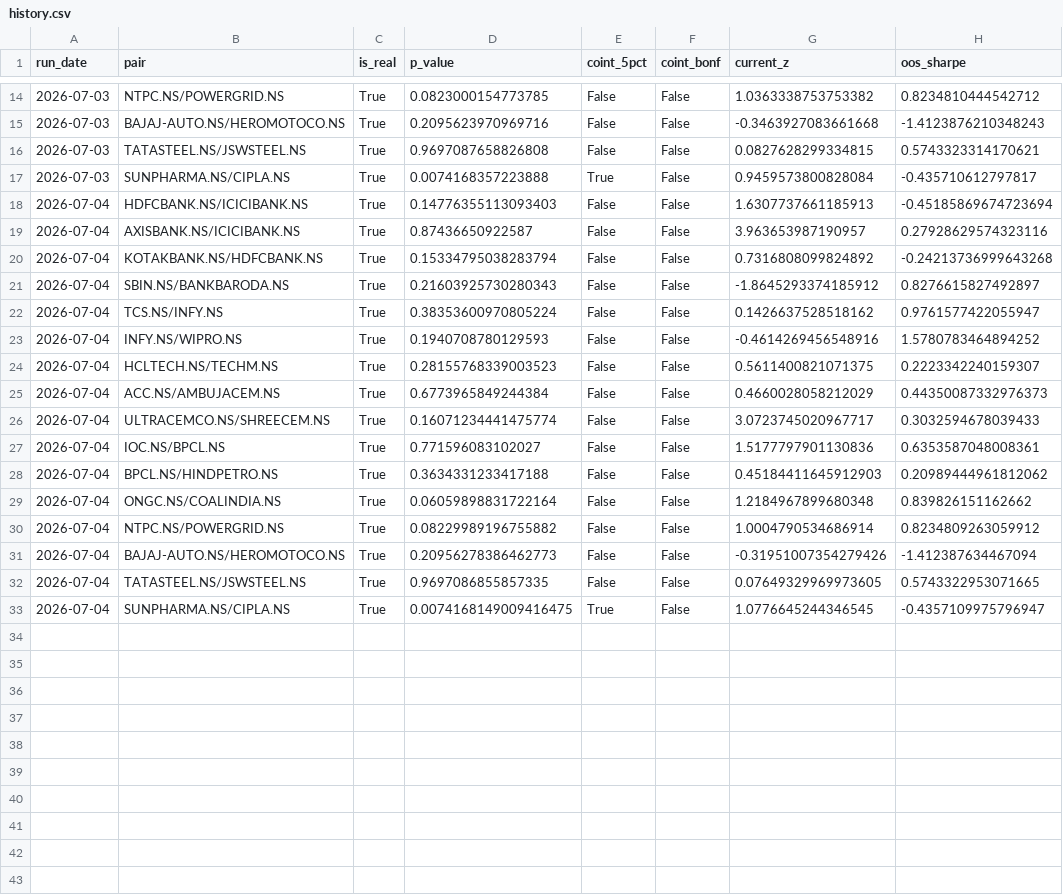
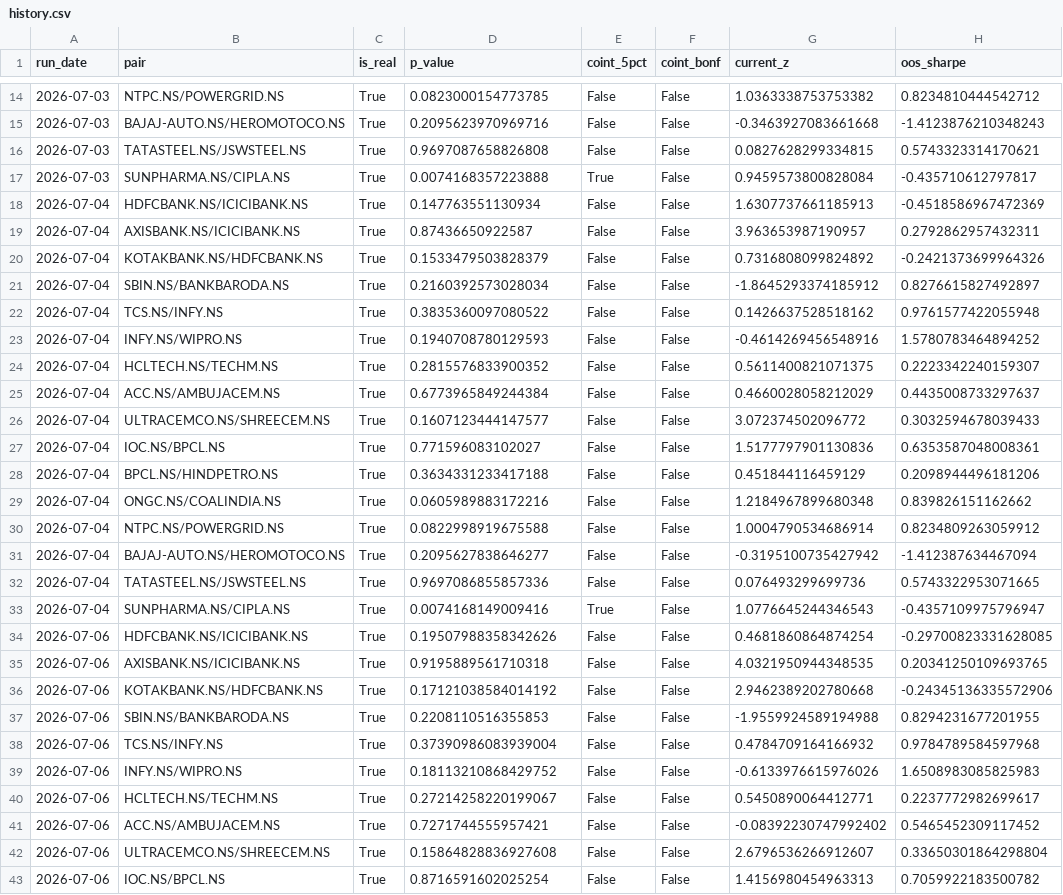
Before and after one commit to maddymohammad/INDIAN-PAIR-SCANNER-STOCK-PROJECT, a CSV file: reports/history.csv, drawn as a sheet; only a part is shown, gaps mark what is left out; the diff covers the shown part only.

```diff
--- a/reports/history.csv
+++ b/reports/history.csv
@@ -17,17 +17,27 @@ run_date,pair,is_real,p_value,coint_5pct,coint_bonf,current_z,oos_sharpe
 2026-07-03,SUNPHARMA.NS/CIPLA.NS,True,0.0074168357223888,True,False,0.9459573800828084,-0.435710612797817
-2026-07-04,HDFCBANK.NS/ICICIBANK.NS,True,0.14776355113093403,False,False,1.6307737661185913,-0.45185869674723694
-2026-07-04,AXISBANK.NS/ICICIBANK.NS,True,0.87436650922587,False,False,3.963653987190957,0.27928629574323116
-2026-07-04,KOTAKBANK.NS/HDFCBANK.NS,True,0.15334795038283794,False,False,0.7316808099824892,-0.24213736999643268
-2026-07-04,SBIN.NS/BANKBARODA.NS,True,0.21603925730280343,False,False,-1.8645293374185912,0.8276615827492897
-2026-07-04,TCS.NS/INFY.NS,True,0.38353600970805224,False,False,0.1426637528518162,0.9761577422055947
+2026-07-04,HDFCBANK.NS/ICICIBANK.NS,True,0.147763551130934,False,False,1.6307737661185913,-0.4518586967472369
+2026-07-04,AXISBANK.NS/ICICIBANK.NS,True,0.87436650922587,False,False,3.963653987190957,0.2792862957432311
+2026-07-04,KOTAKBANK.NS/HDFCBANK.NS,True,0.1533479503828379,False,False,0.7316808099824892,-0.2421373699964326
+2026-07-04,SBIN.NS/BANKBARODA.NS,True,0.2160392573028034,False,False,-1.8645293374185912,0.8276615827492897
+2026-07-04,TCS.NS/INFY.NS,True,0.3835360097080522,False,False,0.1426637528518162,0.9761577422055948
 2026-07-04,INFY.NS/WIPRO.NS,True,0.1940708780129593,False,False,-0.4614269456548916,1.5780783464894252
-2026-07-04,HCLTECH.NS/TECHM.NS,True,0.28155768339003523,False,False,0.5611400821071375,0.2223342240159307
-2026-07-04,ACC.NS/AMBUJACEM.NS,True,0.6773965849244384,False,False,0.4660028058212029,0.44350087332976373
-2026-07-04,ULTRACEMCO.NS/SHREECEM.NS,True,0.16071234441475774,False,False,3.0723745020967717,0.3032594678039433
+2026-07-04,HCLTECH.NS/TECHM.NS,True,0.2815576833900352,False,False,0.5611400821071375,0.2223342240159307
+2026-07-04,ACC.NS/AMBUJACEM.NS,True,0.6773965849244384,False,False,0.4660028058212029,0.4435008733297637
+2026-07-04,ULTRACEMCO.NS/SHREECEM.NS,True,0.1607123444147577,False,False,3.072374502096772,0.3032594678039433
 2026-07-04,IOC.NS/BPCL.NS,True,0.771596083102027,False,False,1.5177797901130836,0.6353587048008361
-2026-07-04,BPCL.NS/HINDPETRO.NS,True,0.3634331233417188,False,False,0.45184411645912903,0.20989444961812062
-2026-07-04,ONGC.NS/COALINDIA.NS,True,0.06059898831722164,False,False,1.2184967899680348,0.839826151162662
-2026-07-04,NTPC.NS/POWERGRID.NS,True,0.08229989196755882,False,False,1.0004790534686914,0.8234809263059912
-2026-07-04,BAJAJ-AUTO.NS/HEROMOTOCO.NS,True,0.20956278386462773,False,False,-0.31951007354279426,-1.412387634467094
-2026-07-04,TATASTEEL.NS/JSWSTEEL.NS,True,0.9697086855857335,False,False,0.07649329969973605,0.5743322953071665
-2026-07-04,SUNPHARMA.NS/CIPLA.NS,True,0.0074168149009416475,True,False,1.0776645244346545,-0.4357109975796947
+2026-07-04,BPCL.NS/HINDPETRO.NS,True,0.3634331233417188,False,False,0.451844116459129,0.2098944496181206
+2026-07-04,ONGC.NS/COALINDIA.NS,True,0.0605989883172216,False,False,1.2184967899680348,0.839826151162662
+2026-07-04,NTPC.NS/POWERGRID.NS,True,0.0822998919675588,False,False,1.0004790534686914,0.8234809263059912
+2026-07-04,BAJAJ-AUTO.NS/HEROMOTOCO.NS,True,0.2095627838646277,False,False,-0.3195100735427942,-1.412387634467094
+2026-07-04,TATASTEEL.NS/JSWSTEEL.NS,True,0.9697086855857336,False,False,0.076493299699736,0.5743322953071665
+2026-07-04,SUNPHARMA.NS/CIPLA.NS,True,0.0074168149009416,True,False,1.0776645244346543,-0.4357109975796947
+2026-07-06,HDFCBANK.NS/ICICIBANK.NS,True,0.19507988358342626,False,False,0.4681860864874254,-0.29700823331628085
+2026-07-06,AXISBANK.NS/ICICIBANK.NS,True,0.9195889561710318,False,False,4.0321950944348535,0.20341250109693765
+2026-07-06,KOTAKBANK.NS/HDFCBANK.NS,True,0.17121038584014192,False,False,2.9462389202780668,-0.24345136335572906
+2026-07-06,SBIN.NS/BANKBARODA.NS,True,0.2208110516355853,False,False,-1.9559924589194988,0.8294231677201955
+2026-07-06,TCS.NS/INFY.NS,True,0.37390986083939004,False,False,0.4784709164166932,0.9784789584597968
+2026-07-06,INFY.NS/WIPRO.NS,True,0.18113210868429752,False,False,-0.6133976615976026,1.6508983085825983
+2026-07-06,HCLTECH.NS/TECHM.NS,True,0.27214258220199067,False,False,0.5450890064412771,0.2237772982699617
+2026-07-06,ACC.NS/AMBUJACEM.NS,True,0.7271744555957421,False,False,-0.08392230747992402,0.5465452309117452
+2026-07-06,ULTRACEMCO.NS/SHREECEM.NS,True,0.15864828836927608,False,False,2.6796536266912607,0.33650301864298804
+2026-07-06,IOC.NS/BPCL.NS,True,0.8716591602025254,False,False,1.4156980454963313,0.7059922183500782
```
Also changed, not shown: 6 added rows elsewhere in this file, 17 other files.
